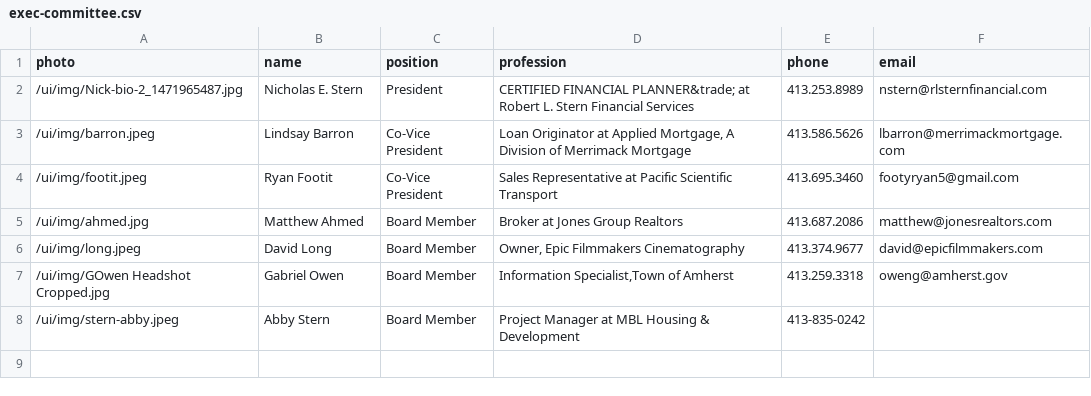
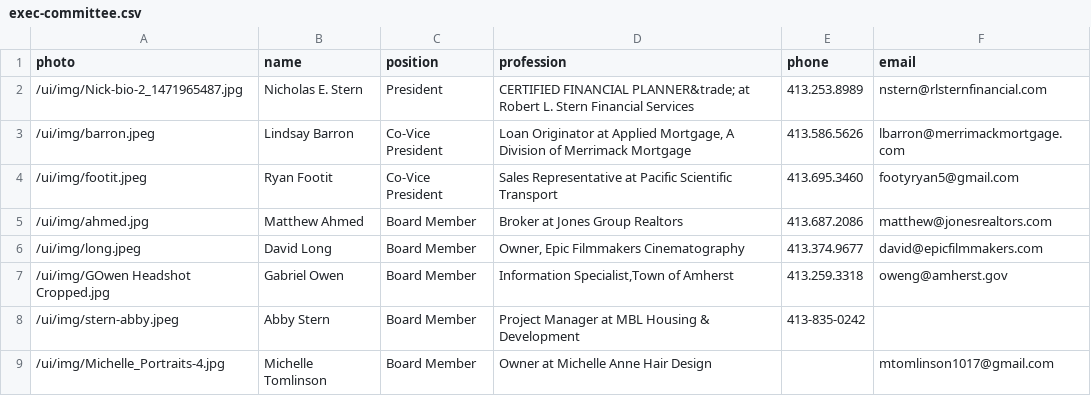
Before and after one commit to clearbold/ayp, a CSV file: _data/exec-committee.csv, drawn as a sheet; the diff names each change by its address in the sheet, - before the commit and + after, or states it on an @@ line.

Commit message:
Update exec-committee.csv

```diff
--- a/_data/exec-committee.csv
+++ b/_data/exec-committee.csv
+row 9: /ui/img/Michelle_Portraits-4.jpg | Michelle Tomlinson | Board Member | Owner at Michelle Anne Hair Design |  | mtomlinson1017@gmail.com
```
